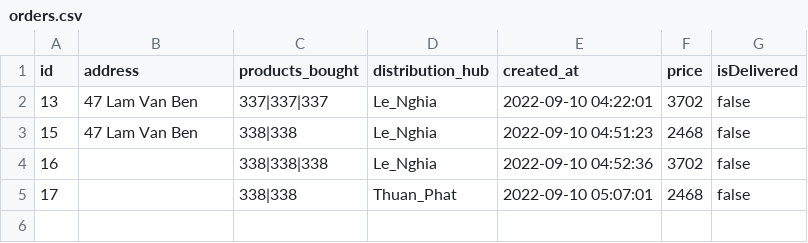
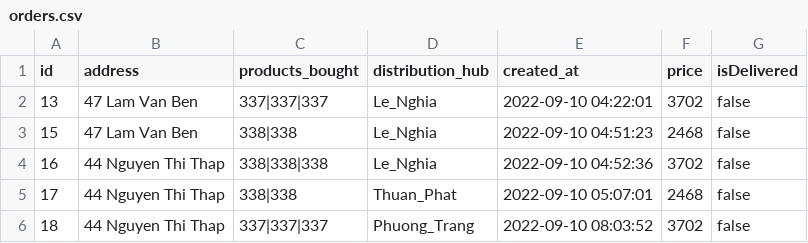
Before and after one commit to metalboxxx/COSC2430-FullStackWeb, a CSV file: data/orders.csv, drawn as a sheet.

Commit message:
Add ViewOrders.php

```diff
--- a/data/orders.csv
+++ b/data/orders.csv
@@ -3,3 +3,4 @@ id,address,products_bought,distribution_hub,created_at,price,isDelivered
 15,"47 Lam Van Ben",338|338,Le_Nghia,"2022-09-10 04:51:23",2468,false
-16,,338|338|338,Le_Nghia,"2022-09-10 04:52:36",3702,false
-17,,338|338,Thuan_Phat,"2022-09-10 05:07:01",2468,false
+16,"44 Nguyen Thi Thap",338|338|338,Le_Nghia,"2022-09-10 04:52:36",3702,false
+17,"44 Nguyen Thi Thap",338|338,Thuan_Phat,"2022-09-10 05:07:01",2468,false
+18,"44 Nguyen Thi Thap",337|337|337,Phuong_Trang,"2022-09-10 08:03:52",3702,false
```
Also changed, not shown: 5 other files.
